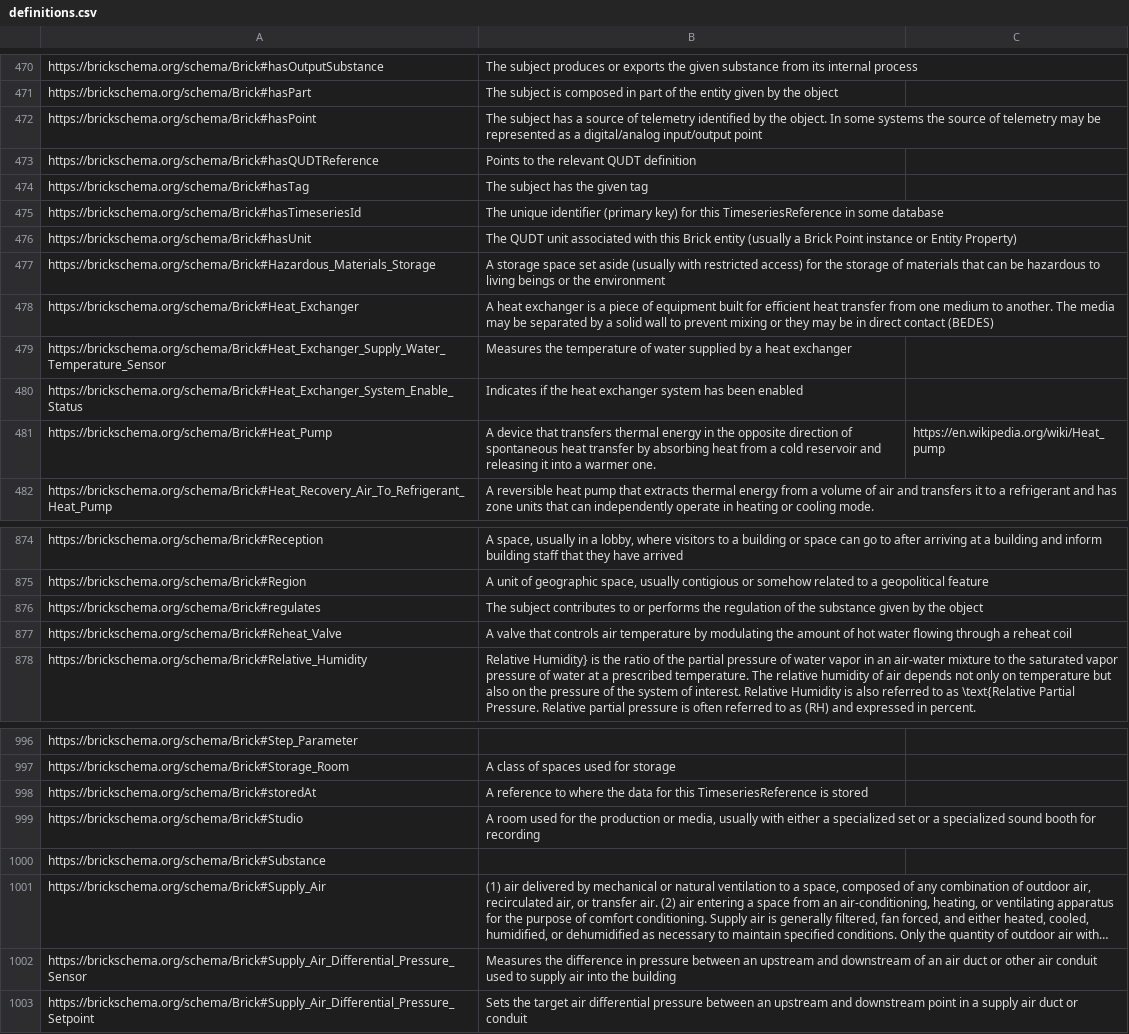
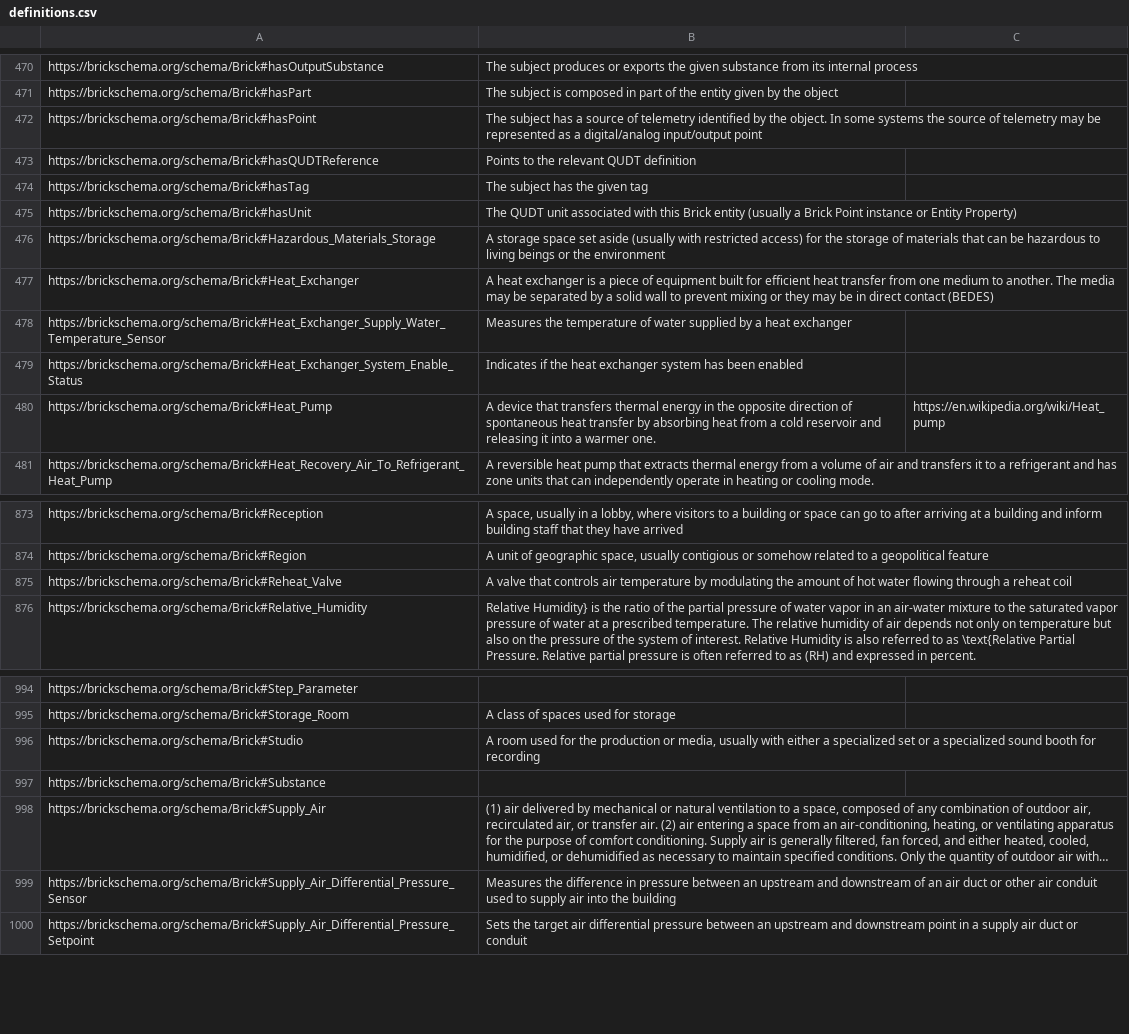
Before and after one commit to BrickSchema/Brick, a CSV file: bricksrc/definitions.csv, drawn as a sheet; only a part is shown, gaps mark what is left out; long unchanged cells end in …; the diff names each change by its address in the sheet, - before the commit and + after, or states it on an @@ line.

```diff
--- a/bricksrc/definitions.csv
+++ b/bricksrc/definitions.csv
-row 475: https://brickschema.org/schema/Brick#hasTimeseriesId | The unique identifier (primary key) for this TimeseriesReference in some database
-row 876: https://brickschema.org/schema/Brick#regulates | The subject contributes to or performs the regulation of the substance given by the object
-row 998: https://brickschema.org/schema/Brick#storedAt | A reference to where the data for this TimeseriesReference is stored
```
Also changed, not shown: 1 other file.
